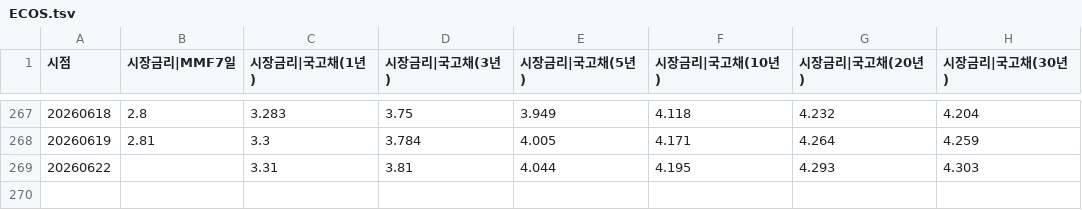
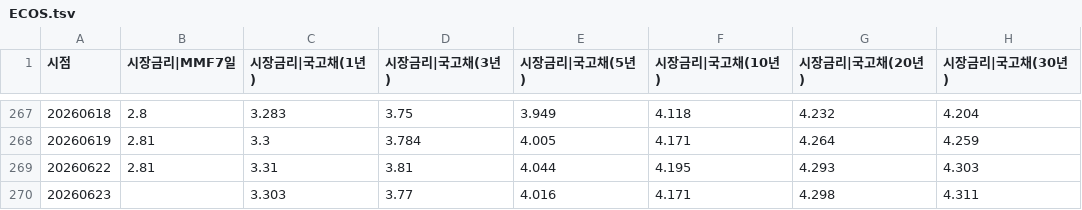
Before and after one commit to pinedance/quant-data-open, a TSV file: output/KR/economy/D/ECOS.tsv, drawn as a sheet; only a part is shown, gaps mark what is left out.

```diff
--- a/output/KR/economy/D/ECOS.tsv
+++ b/output/KR/economy/D/ECOS.tsv
@@ -268,2 +268,3 @@
 20260619	2.81	3.3	3.784	4.005	4.171	4.264	4.259
-20260622		3.31	3.81	4.044	4.195	4.293	4.303
+20260622	2.81	3.31	3.81	4.044	4.195	4.293	4.303
+20260623		3.303	3.77	4.016	4.171	4.298	4.311
```
Also changed, not shown: output/KR/economy/D/markets.tsv, output/US/economy/D/data.tsv, 1 other file.
